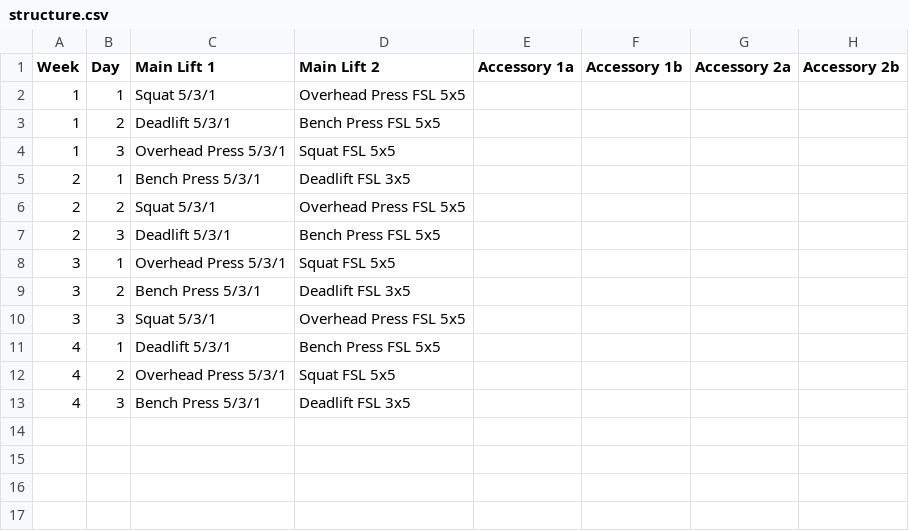
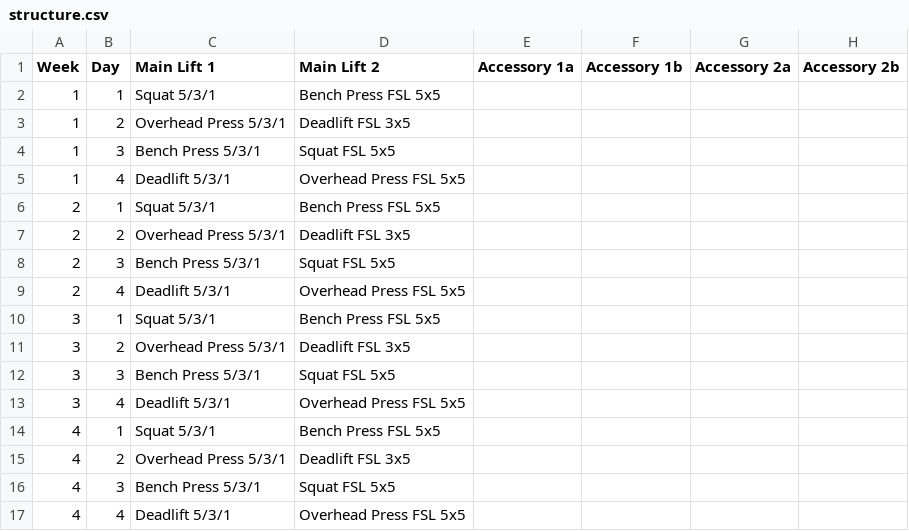
Before and after one commit to danmunz/531-maker, a CSV file: structure.csv, drawn as a sheet.

```diff
--- a/structure.csv
+++ b/structure.csv
@@ -1,13 +1,17 @@
 Week,Day,Main Lift 1,Main Lift 2,Accessory 1a,Accessory 1b,Accessory 2a,Accessory 2b
-1,1,Squat 5/3/1,Overhead Press FSL 5x5,,,,
-1,2,Deadlift 5/3/1,Bench Press FSL 5x5,,,,
-1,3,Overhead Press 5/3/1,Squat FSL 5x5,,,,
-2,1,Bench Press 5/3/1,Deadlift FSL 3x5,,,,
-2,2,Squat 5/3/1,Overhead Press FSL 5x5,,,,
-2,3,Deadlift 5/3/1,Bench Press FSL 5x5,,,,
-3,1,Overhead Press 5/3/1,Squat FSL 5x5,,,,
-3,2,Bench Press 5/3/1,Deadlift FSL 3x5,,,,
-3,3,Squat 5/3/1,Overhead Press FSL 5x5,,,,
-4,1,Deadlift 5/3/1,Bench Press FSL 5x5,,,,
-4,2,Overhead Press 5/3/1,Squat FSL 5x5,,,,
-4,3,Bench Press 5/3/1,Deadlift FSL 3x5,,,,
+1,1,Squat 5/3/1,Bench Press FSL 5x5,,,,
+1,2,Overhead Press 5/3/1,Deadlift FSL 3x5,,,,
+1,3,Bench Press 5/3/1,Squat FSL 5x5,,,,
+1,4,Deadlift 5/3/1,Overhead Press FSL 5x5,,,,
+2,1,Squat 5/3/1,Bench Press FSL 5x5,,,,
+2,2,Overhead Press 5/3/1,Deadlift FSL 3x5,,,,
+2,3,Bench Press 5/3/1,Squat FSL 5x5,,,,
+2,4,Deadlift 5/3/1,Overhead Press FSL 5x5,,,,
+3,1,Squat 5/3/1,Bench Press FSL 5x5,,,,
+3,2,Overhead Press 5/3/1,Deadlift FSL 3x5,,,,
+3,3,Bench Press 5/3/1,Squat FSL 5x5,,,,
+3,4,Deadlift 5/3/1,Overhead Press FSL 5x5,,,,
+4,1,Squat 5/3/1,Bench Press FSL 5x5,,,,
+4,2,Overhead Press 5/3/1,Deadlift FSL 3x5,,,,
+4,3,Bench Press 5/3/1,Squat FSL 5x5,,,,
+4,4,Deadlift 5/3/1,Overhead Press FSL 5x5,,,,
```
Also changed, not shown: 3 other files.
